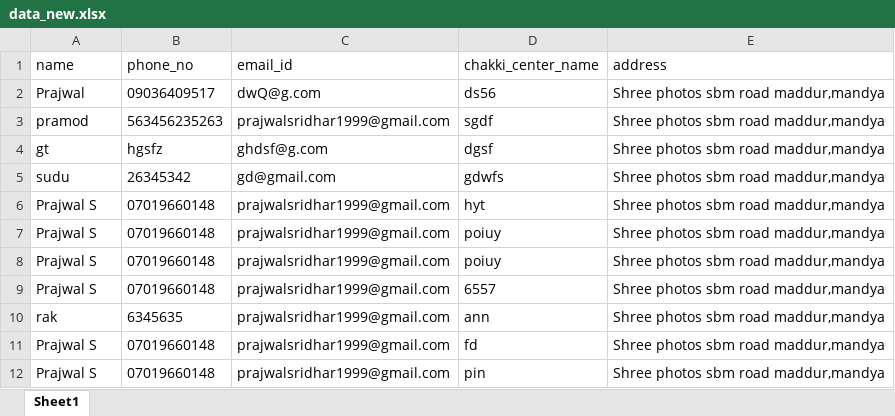
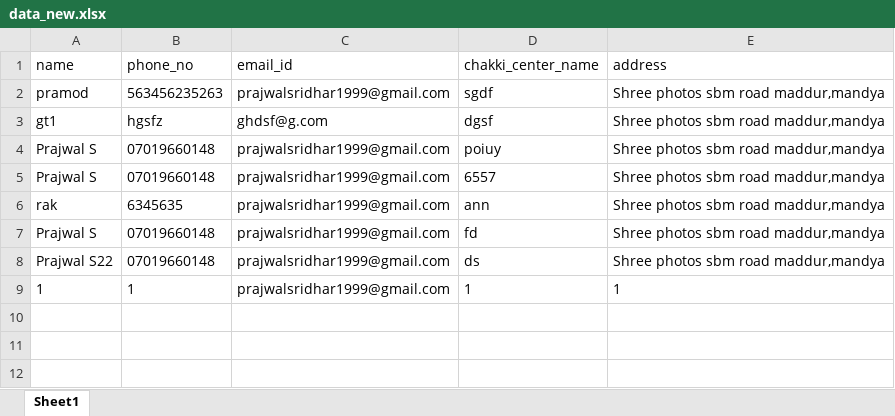
Before and after one commit to pajusri/Wapp, an Excel workbook: data_new.xlsx, sheet Sheet1, drawn as a sheet; values as stored, in another font and other column widths than the file's, no borders; removed rows and columns are numbered as before the commit, all else as after; the diff names each change by its address in the sheet, - before the commit and + after, or states it on an @@ line.

```diff
--- a/data_new.xlsx (sheet Sheet1)
+++ b/data_new.xlsx (sheet Sheet1)
-row 2: Prajwal | 09036409517 | dwQ@g.com | ds56 | Shree photos sbm road maddur,mandya
-A3 (name): gt
+A3 (name): gt1
-row 5: sudu | 26345342 | gd@gmail.com | gdwfs | Shree photos sbm road maddur,mandya
-row 6: Prajwal S | 07019660148 | prajwalsridhar1999@gmail.com | hyt | Shree photos sbm road maddur,mandya
-row 7: Prajwal S | 07019660148 | prajwalsridhar1999@gmail.com | poiuy | Shree photos sbm road maddur,mandya
-A8 (name): Prajwal S
+A8 (name): Prajwal S22
-D8 (chakki_center_name): pin
+D8 (chakki_center_name): ds
+row 9: 1 | 1 | prajwalsridhar1999@gmail.com | 1 | 1
```
Also changed, not shown: 1 other file.
